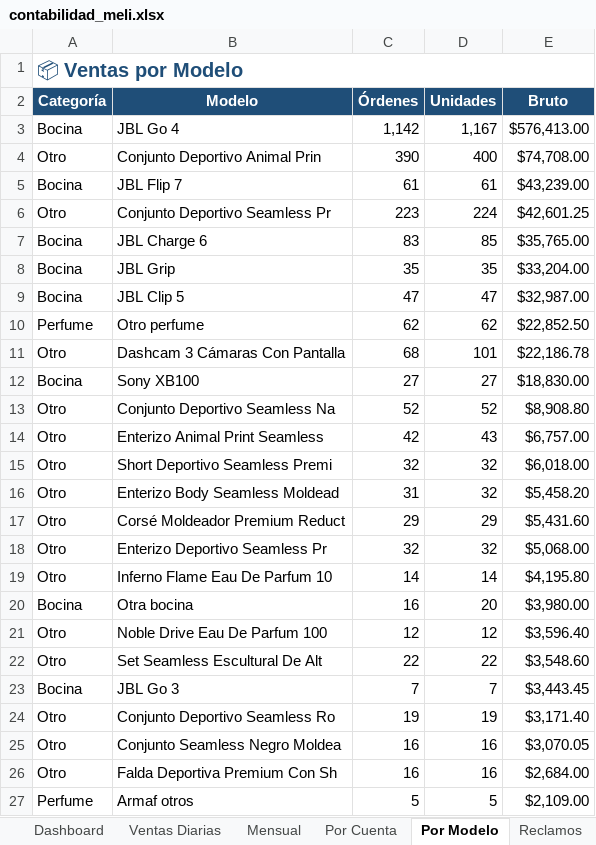
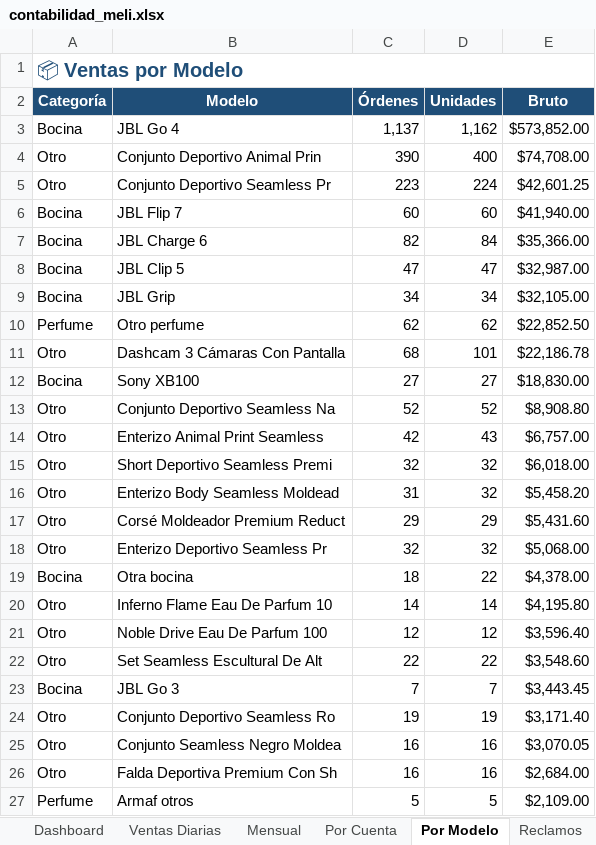
Before and after one commit to kxmwnzbzhn-spec/meli-autoresponder, an Excel workbook: contabilidad_meli.xlsx, sheet Por Modelo, drawn as a sheet; only a part is shown; values as stored, in another font and other column widths than the file's, no borders; removed rows and columns are numbered as before the commit, all else as after; the diff names each change by its address in the sheet, - before the commit and + after, or states it on an @@ line.

```diff
--- a/contabilidad_meli.xlsx (sheet Por Modelo)
+++ b/contabilidad_meli.xlsx (sheet Por Modelo)
-C3 (Órdenes): 1,142
+C3 (Órdenes): 1,137
-D3 (Unidades): 1,167
+D3 (Unidades): 1,162
-E3 (Bruto): $576,413.00
+E3 (Bruto): $573,852.00
-row 5: Bocina | JBL Flip 7 | 61 | 61 | $43,239.00
+row 6: Bocina | JBL Flip 7 | 60 | 60 | $41,940.00
-C7 (Órdenes): 83
+C7 (Órdenes): 82
-D7 (Unidades): 85
+D7 (Unidades): 84
-E7 (Bruto): $35,765.00
+E7 (Bruto): $35,366.00
-row 8: Bocina | JBL Grip | 35 | 35 | $33,204.00
+row 9: Bocina | JBL Grip | 34 | 34 | $32,105.00
+row 19: Bocina | Otra bocina | 18 | 22 | $4,378.00
-row 20: Bocina | Otra bocina | 16 | 20 | $3,980.00
```
Also changed, not shown: sheet Reclamos, sheet Ventas Diarias, sheet Dashboard, sheet Por Cuenta, sheet Reclamos x Motivo, sheet Mensual, 1 more sheet.
